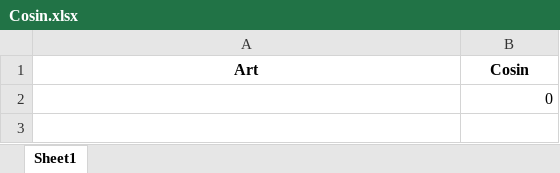
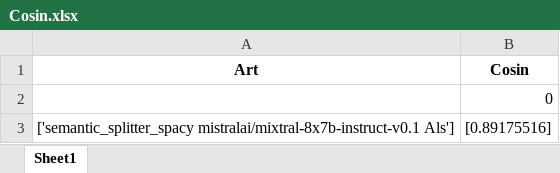
Before and after one commit to oliverpera/talk_to_a_law, an Excel workbook: src/app/Cosin.xlsx, sheet Sheet1, drawn as a sheet; values as stored, in another font and other column widths than the file's, no borders; the diff names each change by its address in the sheet, - before the commit and + after, or states it on an @@ line.

```diff
--- a/src/app/Cosin.xlsx (sheet Sheet1)
+++ b/src/app/Cosin.xlsx (sheet Sheet1)
+row 3: ['semantic_splitter_spacy mistralai/mixtral-8x7b-instruct-v0.1 Als'] | [0.89175516]
```
Also changed, not shown: 1 other file.
